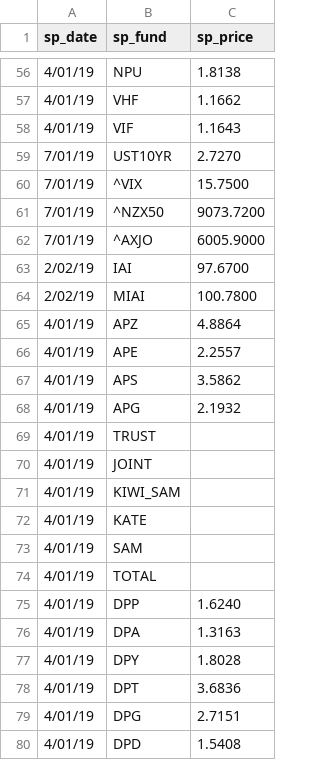
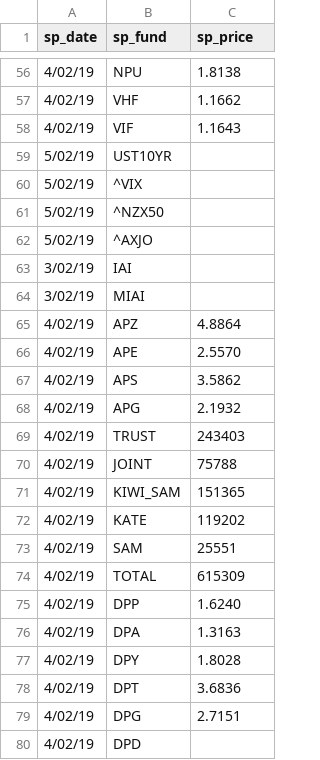
Before and after one commit to sam-matthews/funds, a CSV file: Data/price-diff-s_price.csv, drawn as a sheet; only a part is shown, gaps mark what is left out; the diff covers the shown part only.

Commit message:
daily prices

```diff
--- a/Data/price-diff-s_price.csv
+++ b/Data/price-diff-s_price.csv
@@ -56,25 +56,25 @@ sp_date,sp_fund,sp_price
-4/01/19,NPU,1.8138
-4/01/19,VHF,1.1662
-4/01/19,VIF,1.1643
-7/01/19,UST10YR,2.7270
-7/01/19,^VIX,15.7500
-7/01/19,^NZX50,9073.7200
-7/01/19,^AXJO,6005.9000
-2/02/19,IAI,97.6700
-2/02/19,MIAI,100.7800
-4/01/19,APZ,4.8864
-4/01/19,APE,2.2557
-4/01/19,APS,3.5862
-4/01/19,APG,2.1932
-4/01/19,TRUST,
-4/01/19,JOINT,
-4/01/19,KIWI_SAM,
-4/01/19,KATE,
-4/01/19,SAM,
-4/01/19,TOTAL,
-4/01/19,DPP,1.6240
-4/01/19,DPA,1.3163
-4/01/19,DPY,1.8028
-4/01/19,DPT,3.6836
-4/01/19,DPG,2.7151
-4/01/19,DPD,1.5408
+4/02/19,NPU,1.8138
+4/02/19,VHF,1.1662
+4/02/19,VIF,1.1643
+5/02/19,UST10YR,
+5/02/19,^VIX,
+5/02/19,^NZX50,
+5/02/19,^AXJO,
+3/02/19,IAI,
+3/02/19,MIAI,
+4/02/19,APZ,4.8864
+4/02/19,APE,2.5570
+4/02/19,APS,3.5862
+4/02/19,APG,2.1932
+4/02/19,TRUST,243403
+4/02/19,JOINT,75788
+4/02/19,KIWI_SAM,151365
+4/02/19,KATE,119202
+4/02/19,SAM,25551
+4/02/19,TOTAL,615309
+4/02/19,DPP,1.6240
+4/02/19,DPA,1.3163
+4/02/19,DPY,1.8028
+4/02/19,DPT,3.6836
+4/02/19,DPG,2.7151
+4/02/19,DPD,
```
Also changed, not shown: 99 edited cells elsewhere in this file, Data/portfolio-Joint Portfolio.csv, Data/portfolio-Portfolio-Kate.csv, 11 other files.
